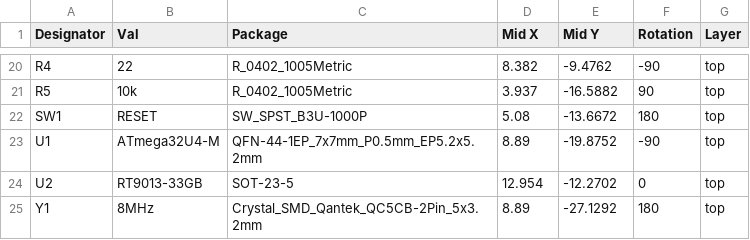
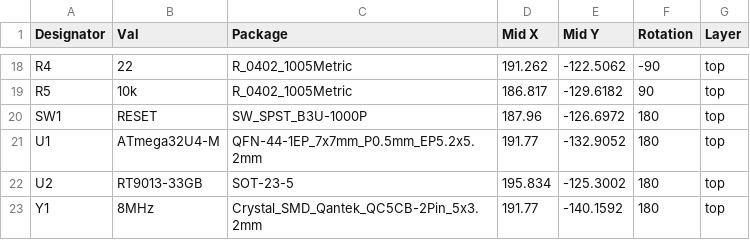
Before and after one commit to siderakb/next-micro, a CSV file: doc/next-micro_cpl.csv, drawn as a sheet; only a part is shown, gaps mark what is left out; addresses are those after the commit; the diff covers the shown part only; the diff names each change by its address in the sheet, - before the commit and + after, or states it on an @@ line.

```diff
--- a/doc/next-micro_cpl.csv
+++ b/doc/next-micro_cpl.csv
-D18 (Mid X): 8.382
+D18 (Mid X): 191.262
-E18 (Mid Y): -9.4762
+E18 (Mid Y): -122.5062
-D19 (Mid X): 3.937
+D19 (Mid X): 186.817
-E19 (Mid Y): -16.5882
+E19 (Mid Y): -129.6182
-D20 (Mid X): 5.08
+D20 (Mid X): 187.96
-E20 (Mid Y): -13.6672
+E20 (Mid Y): -126.6972
-D21 (Mid X): 8.89
+D21 (Mid X): 191.77
-E21 (Mid Y): -19.8752
+E21 (Mid Y): -132.9052
-F21 (Rotation): -90
+F21 (Rotation): 180
-D22 (Mid X): 12.954
+D22 (Mid X): 195.834
-E22 (Mid Y): -12.2702
+E22 (Mid Y): -125.3002
-F22 (Rotation): 0
+F22 (Rotation): 180
-D23 (Mid X): 8.89
+D23 (Mid X): 191.77
-E23 (Mid Y): -27.1292
+E23 (Mid Y): -140.1592
```
Also changed, not shown: 2 removed rows and 33 edited cells elsewhere in this file.
